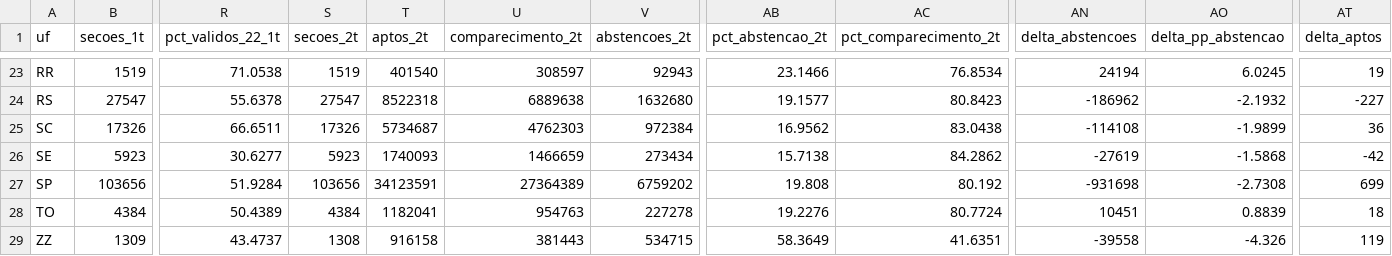
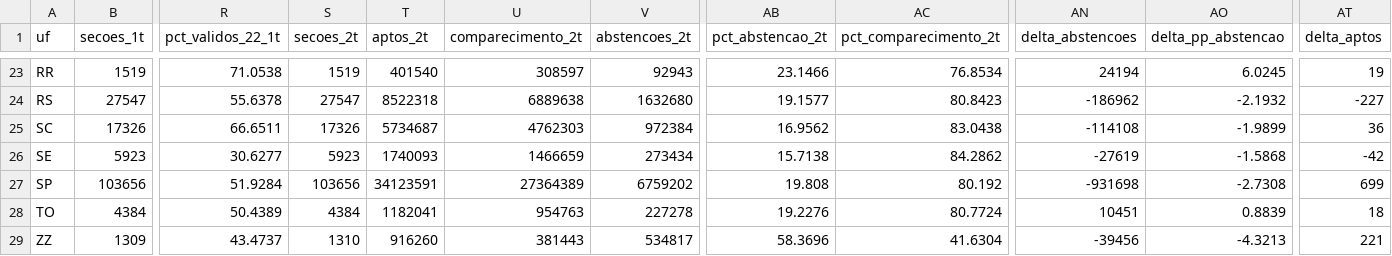
Before and after one commit to BigCorps/ObservatorioEleitoral, a CSV file: resultados/2026/resultados_uf.csv, drawn as a sheet; only a part is shown, gaps mark what is left out; the diff names each change by its address in the sheet, - before the commit and + after, or states it on an @@ line.

```diff
--- a/resultados/2026/resultados_uf.csv
+++ b/resultados/2026/resultados_uf.csv
-S29 (secoes_2t): 1308
+S29 (secoes_2t): 1310
-T29 (aptos_2t): 916158
+T29 (aptos_2t): 916260
-V29 (abstencoes_2t): 534715
+V29 (abstencoes_2t): 534817
-AB29 (pct_abstencao_2t): 58.3649
+AB29 (pct_abstencao_2t): 58.3696
-AC29 (pct_comparecimento_2t): 41.6351
+AC29 (pct_comparecimento_2t): 41.6304
-AN29 (delta_abstencoes): -39558
+AN29 (delta_abstencoes): -39456
-AO29 (delta_pp_abstencao): -4.326
+AO29 (delta_pp_abstencao): -4.3213
-AT29 (delta_aptos): 119
+AT29 (delta_aptos): 221
```
Also changed, not shown: resultados/2026/reconciliacao_por_turno.csv, resultados/2026/resultados_brasil.csv, 10 other files.
